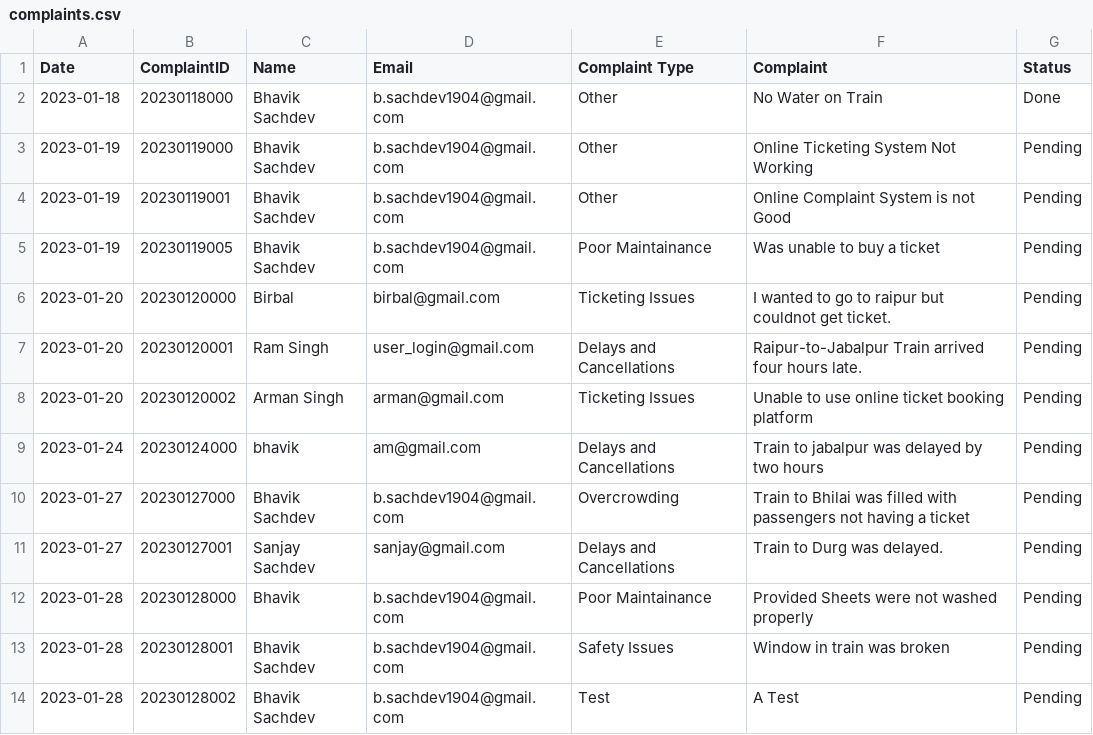
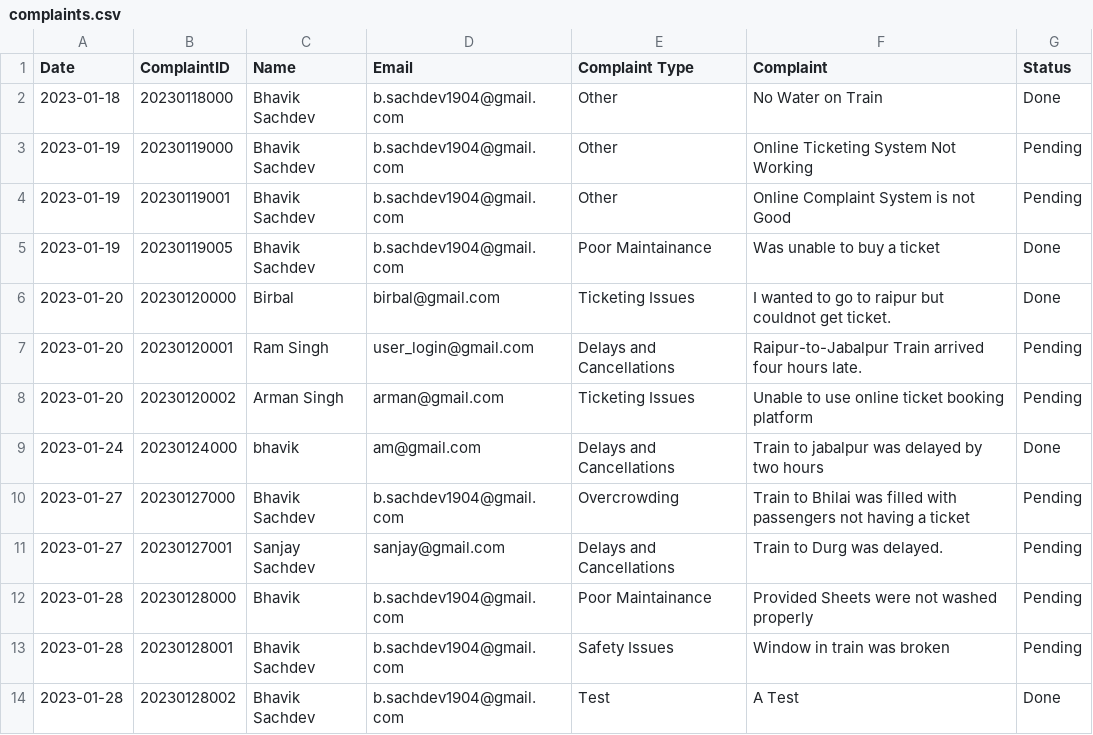
Before and after one commit to bsach64/PythonProject, a CSV file: complaints.csv, drawn as a sheet.

```diff
--- a/complaints.csv
+++ b/complaints.csv
@@ -4,7 +4,7 @@ Date,ComplaintID,Name,Email,Complaint Type,Complaint,Status
 2023-01-19,20230119001,Bhavik Sachdev,b.sachdev1904@gmail.com,Other,Online Complaint System is not Good,Pending
-2023-01-19,20230119005,Bhavik Sachdev,b.sachdev1904@gmail.com,Poor Maintainance,Was unable to buy a ticket,Pending
-2023-01-20,20230120000,Birbal,birbal@gmail.com,Ticketing Issues,I wanted to go to raipur but couldnot get ticket.,Pending
+2023-01-19,20230119005,Bhavik Sachdev,b.sachdev1904@gmail.com,Poor Maintainance,Was unable to buy a ticket,Done
+2023-01-20,20230120000,Birbal,birbal@gmail.com,Ticketing Issues,I wanted to go to raipur but couldnot get ticket.,Done
 2023-01-20,20230120001,Ram Singh,user_login@gmail.com,Delays and Cancellations,Raipur-to-Jabalpur Train arrived four hours late.,Pending
 2023-01-20,20230120002,Arman Singh,arman@gmail.com,Ticketing Issues,Unable to use online ticket booking platform,Pending
-2023-01-24,20230124000,bhavik,am@gmail.com,Delays and Cancellations,Train to jabalpur was delayed by two hours,Pending
+2023-01-24,20230124000,bhavik,am@gmail.com,Delays and Cancellations,Train to jabalpur was delayed by two hours,Done
 2023-01-27,20230127000,Bhavik Sachdev,b.sachdev1904@gmail.com,Overcrowding,Train to Bhilai was filled with passengers not having a ticket,Pending
@@ -13,2 +13,2 @@ Date,ComplaintID,Name,Email,Complaint Type,Complaint,Status
 2023-01-28,20230128001,Bhavik Sachdev,b.sachdev1904@gmail.com,Safety Issues,Window in train was broken,Pending
-2023-01-28,20230128002,Bhavik Sachdev,b.sachdev1904@gmail.com,Test,A Test,Pending
+2023-01-28,20230128002,Bhavik Sachdev,b.sachdev1904@gmail.com,Test,A Test,Done
```
Also changed, not shown: 2 other files.
